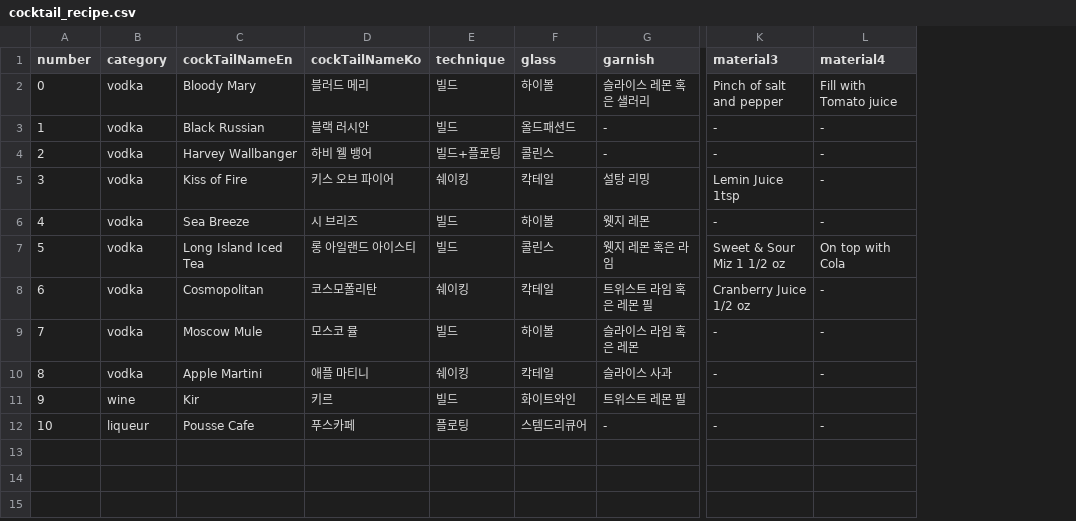
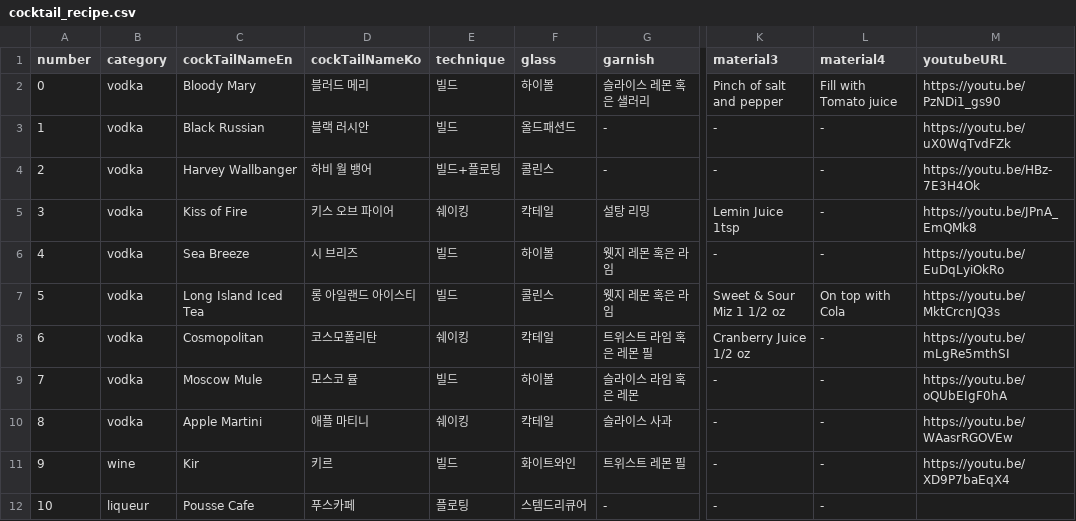
Before and after one commit to M1zz/hyozaBot, a CSV file: cocktail/data/cocktail_recipe.csv, drawn as a sheet; only a part is shown, gaps mark what is left out; the diff names each change by its address in the sheet, - before the commit and + after, or states it on an @@ line.

Commit message:
update video url

```diff
--- a/cocktail/data/cocktail_recipe.csv
+++ b/cocktail/data/cocktail_recipe.csv
+column M (youtubeURL), rows 2-11: https://youtu.be/PzNDi1_gs90 | https://youtu.be/uX0WqTvdFZk | https://youtu.be/HBz-7E3H4Ok | https://youtu.be/JPnA_EmQMk8 | https://youtu.be/EuDqLyiOkRo | https://youtu.be/MktCrcnJQ3s | https://youtu.be/mLgRe5mthSI | https://youtu.be/oQUbEIgF0hA | https://youtu.be/WAasrRGOVEw | https://youtu.be/XD9P7baEqX4
-D4 (cockTailNameKo): 하비 웰 뱅어
+D4 (cockTailNameKo): 하비 월 뱅어
-G6 (garnish): 웻지 레몬
+G6 (garnish): 웻지 레몬 혹은 라임
-K11 (material3): (empty)
+K11 (material3): -
-L11 (material4): (empty)
+L11 (material4): -
```
